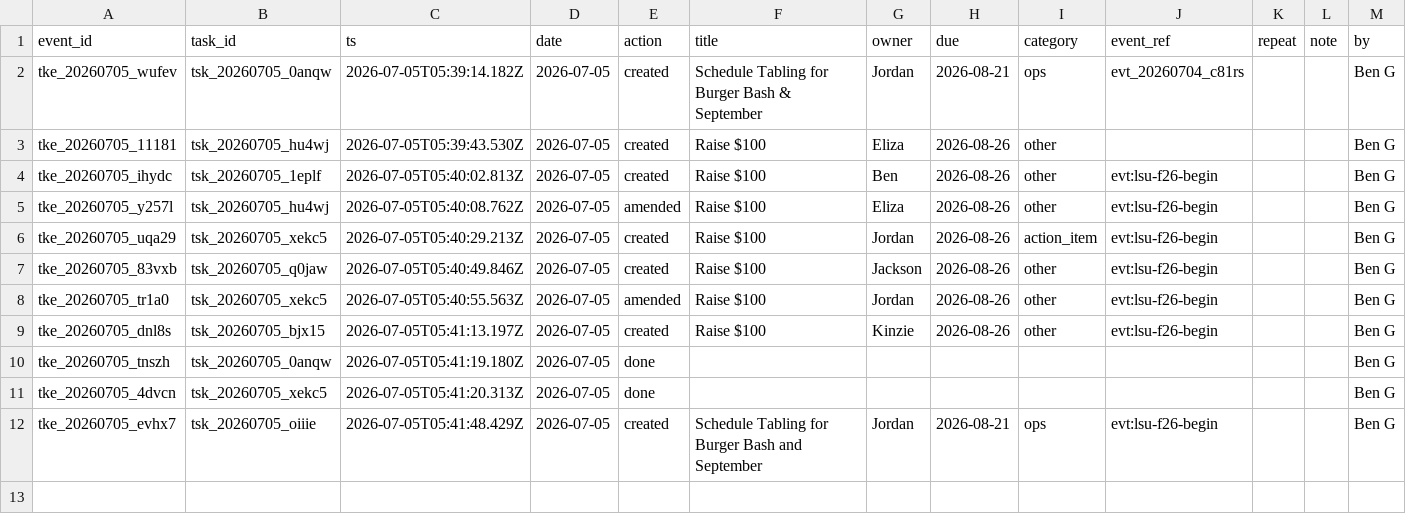
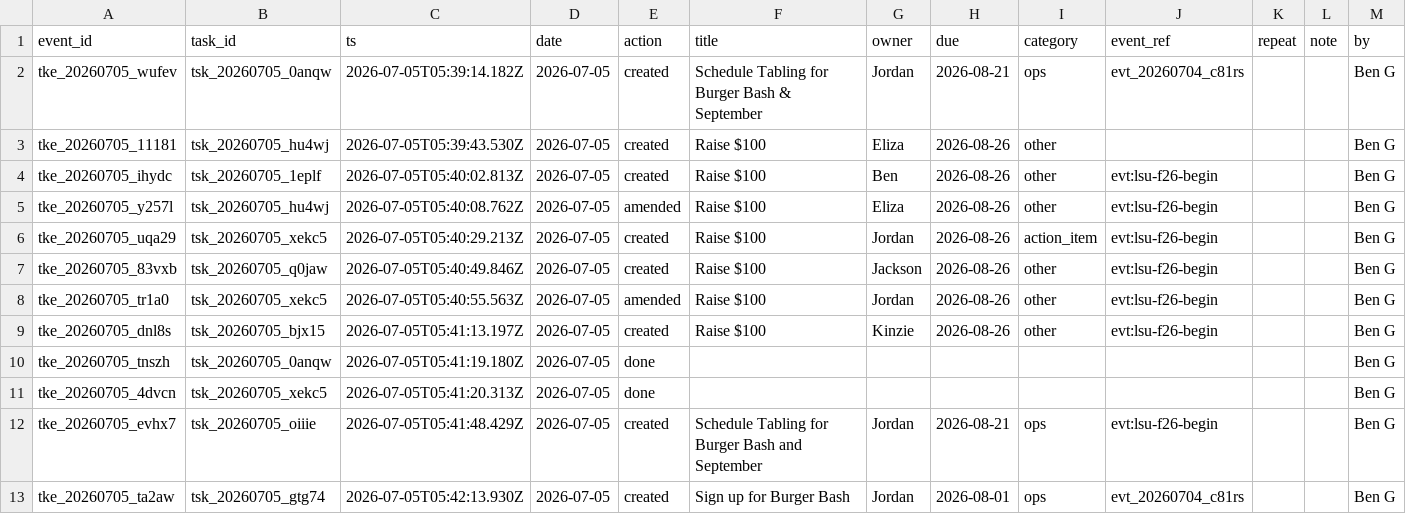
Before and after one commit to lsu-agribusiness-club/club-records, a CSV file: data/tasks.csv, drawn as a sheet; the diff names each change by its address in the sheet, - before the commit and + after, or states it on an @@ line.

Commit message:
Task created: Sign up for Burger Bash

```diff
--- a/data/tasks.csv
+++ b/data/tasks.csv
+row 13: tke_20260705_ta2aw | tsk_20260705_gtg74 | 2026-07-05T05:42:13.930Z | 2026-07-05 | created | Sign up for Burger Bash | Jordan | 2026-08-01 | ops | evt_20260704_c81rs |  |  | Ben G
```
